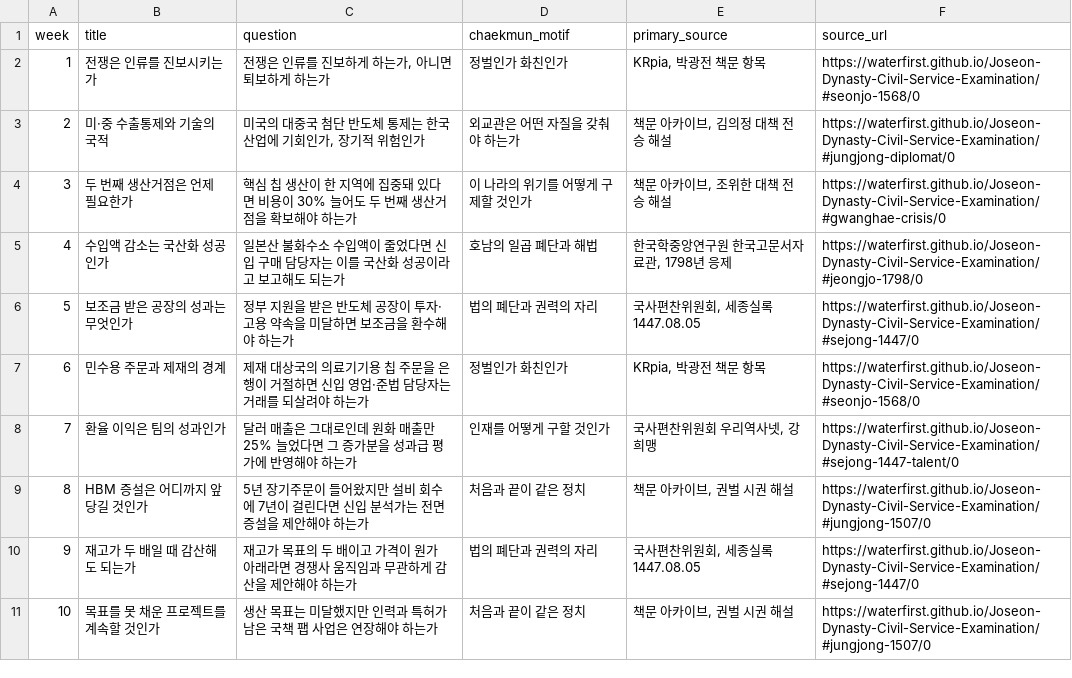
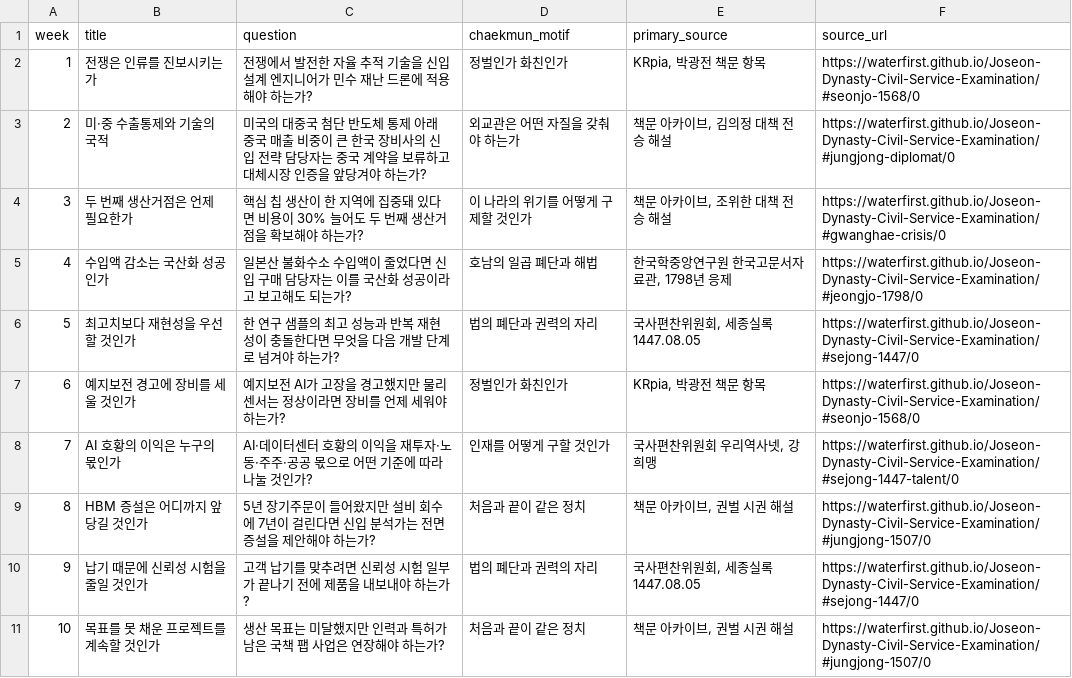
Before and after one commit to waterfirst/Debate-on-Semiconductor-Technology-and-the-Humanities, a CSV file: data/topic-catalog.csv, drawn as a sheet; only a part is shown; the diff covers the shown part only.

Commit message:
fix: sync topic catalog with chapter manuscripts

```diff
--- a/data/topic-catalog.csv
+++ b/data/topic-catalog.csv
@@ -1,11 +1,11 @@
 week,title,question,chaekmun_motif,primary_source,source_url
-1,전쟁은 인류를 진보시키는가,"전쟁은 인류를 진보하게 하는가, 아니면 퇴보하게 하는가",정벌인가 화친인가,"KRpia, 박광전 책문 항목",https://waterfirst.github.io/Joseon-Dynasty-Civil-Service-Examination/#seonjo-1568/0
-2,미·중 수출통제와 기술의 국적,"미국의 대중국 첨단 반도체 통제는 한국 산업에 기회인가, 장기적 위험인가",외교관은 어떤 자질을 갖춰야 하는가,"책문 아카이브, 김의정 대책 전승 해설",https://waterfirst.github.io/Joseon-Dynasty-Civil-Service-Examination/#jungjong-diplomat/0
-3,두 번째 생산거점은 언제 필요한가,핵심 칩 생산이 한 지역에 집중돼 있다면 비용이 30% 늘어도 두 번째 생산거점을 확보해야 하는가,이 나라의 위기를 어떻게 구제할 것인가,"책문 아카이브, 조위한 대책 전승 해설",https://waterfirst.github.io/Joseon-Dynasty-Civil-Service-Examination/#gwanghae-crisis/0
-4,수입액 감소는 국산화 성공인가,일본산 불화수소 수입액이 줄었다면 신입 구매 담당자는 이를 국산화 성공이라고 보고해도 되는가,호남의 일곱 폐단과 해법,"한국학중앙연구원 한국고문서자료관, 1798년 응제",https://waterfirst.github.io/Joseon-Dynasty-Civil-Service-Examination/#jeongjo-1798/0
-5,보조금 받은 공장의 성과는 무엇인가,정부 지원을 받은 반도체 공장이 투자·고용 약속을 미달하면 보조금을 환수해야 하는가,법의 폐단과 권력의 자리,"국사편찬위원회, 세종실록 1447.08.05",https://waterfirst.github.io/Joseon-Dynasty-Civil-Service-Examination/#sejong-1447/0
-6,민수용 주문과 제재의 경계,제재 대상국의 의료기기용 칩 주문을 은행이 거절하면 신입 영업·준법 담당자는 거래를 되살려야 하는가,정벌인가 화친인가,"KRpia, 박광전 책문 항목",https://waterfirst.github.io/Joseon-Dynasty-Civil-Service-Examination/#seonjo-1568/0
-7,환율 이익은 팀의 성과인가,달러 매출은 그대로인데 원화 매출만 25% 늘었다면 그 증가분을 성과급 평가에 반영해야 하는가,인재를 어떻게 구할 것인가,"국사편찬위원회 우리역사넷, 강희맹",https://waterfirst.github.io/Joseon-Dynasty-Civil-Service-Examination/#sejong-1447-talent/0
-8,HBM 증설은 어디까지 앞당길 것인가,5년 장기주문이 들어왔지만 설비 회수에 7년이 걸린다면 신입 분석가는 전면 증설을 제안해야 하는가,처음과 끝이 같은 정치,"책문 아카이브, 권벌 시권 해설",https://waterfirst.github.io/Joseon-Dynasty-Civil-Service-Examination/#jungjong-1507/0
-9,재고가 두 배일 때 감산해도 되는가,재고가 목표의 두 배이고 가격이 원가 아래라면 경쟁사 움직임과 무관하게 감산을 제안해야 하는가,법의 폐단과 권력의 자리,"국사편찬위원회, 세종실록 1447.08.05",https://waterfirst.github.io/Joseon-Dynasty-Civil-Service-Examination/#sejong-1447/0
-10,목표를 못 채운 프로젝트를 계속할 것인가,생산 목표는 미달했지만 인력과 특허가 남은 국책 팹 사업은 연장해야 하는가,처음과 끝이 같은 정치,"책문 아카이브, 권벌 시권 해설",https://waterfirst.github.io/Joseon-Dynasty-Civil-Service-Examination/#jungjong-1507/0
+1,전쟁은 인류를 진보시키는가,전쟁에서 발전한 자율 추적 기술을 신입 설계 엔지니어가 민수 재난 드론에 적용해야 하는가?,정벌인가 화친인가,"KRpia, 박광전 책문 항목",https://waterfirst.github.io/Joseon-Dynasty-Civil-Service-Examination/#seonjo-1568/0
+2,미·중 수출통제와 기술의 국적,미국의 대중국 첨단 반도체 통제 아래 중국 매출 비중이 큰 한국 장비사의 신입 전략 담당자는 중국 계약을 보류하고 대체시장 인증을 앞당겨야 하는가?,외교관은 어떤 자질을 갖춰야 하는가,"책문 아카이브, 김의정 대책 전승 해설",https://waterfirst.github.io/Joseon-Dynasty-Civil-Service-Examination/#jungjong-diplomat/0
+3,두 번째 생산거점은 언제 필요한가,핵심 칩 생산이 한 지역에 집중돼 있다면 비용이 30% 늘어도 두 번째 생산거점을 확보해야 하는가?,이 나라의 위기를 어떻게 구제할 것인가,"책문 아카이브, 조위한 대책 전승 해설",https://waterfirst.github.io/Joseon-Dynasty-Civil-Service-Examination/#gwanghae-crisis/0
+4,수입액 감소는 국산화 성공인가,일본산 불화수소 수입액이 줄었다면 신입 구매 담당자는 이를 국산화 성공이라고 보고해도 되는가?,호남의 일곱 폐단과 해법,"한국학중앙연구원 한국고문서자료관, 1798년 응제",https://waterfirst.github.io/Joseon-Dynasty-Civil-Service-Examination/#jeongjo-1798/0
+5,최고치보다 재현성을 우선할 것인가,한 연구 샘플의 최고 성능과 반복 재현성이 충돌한다면 무엇을 다음 개발 단계로 넘겨야 하는가?,법의 폐단과 권력의 자리,"국사편찬위원회, 세종실록 1447.08.05",https://waterfirst.github.io/Joseon-Dynasty-Civil-Service-Examination/#sejong-1447/0
+6,예지보전 경고에 장비를 세울 것인가,예지보전 AI가 고장을 경고했지만 물리 센서는 정상이라면 장비를 언제 세워야 하는가?,정벌인가 화친인가,"KRpia, 박광전 책문 항목",https://waterfirst.github.io/Joseon-Dynasty-Civil-Service-Examination/#seonjo-1568/0
+7,AI 호황의 이익은 누구의 몫인가,AI·데이터센터 호황의 이익을 재투자·노동·주주·공공 몫으로 어떤 기준에 따라 나눌 것인가?,인재를 어떻게 구할 것인가,"국사편찬위원회 우리역사넷, 강희맹",https://waterfirst.github.io/Joseon-Dynasty-Civil-Service-Examination/#sejong-1447-talent/0
+8,HBM 증설은 어디까지 앞당길 것인가,5년 장기주문이 들어왔지만 설비 회수에 7년이 걸린다면 신입 분석가는 전면 증설을 제안해야 하는가?,처음과 끝이 같은 정치,"책문 아카이브, 권벌 시권 해설",https://waterfirst.github.io/Joseon-Dynasty-Civil-Service-Examination/#jungjong-1507/0
+9,납기 때문에 신뢰성 시험을 줄일 것인가,고객 납기를 맞추려면 신뢰성 시험 일부가 끝나기 전에 제품을 내보내야 하는가?,법의 폐단과 권력의 자리,"국사편찬위원회, 세종실록 1447.08.05",https://waterfirst.github.io/Joseon-Dynasty-Civil-Service-Examination/#sejong-1447/0
+10,목표를 못 채운 프로젝트를 계속할 것인가,생산 목표는 미달했지만 인력과 특허가 남은 국책 팹 사업은 연장해야 하는가?,처음과 끝이 같은 정치,"책문 아카이브, 권벌 시권 해설",https://waterfirst.github.io/Joseon-Dynasty-Civil-Service-Examination/#jungjong-1507/0
```
Also changed, not shown: 37 edited cells elsewhere in this file.
